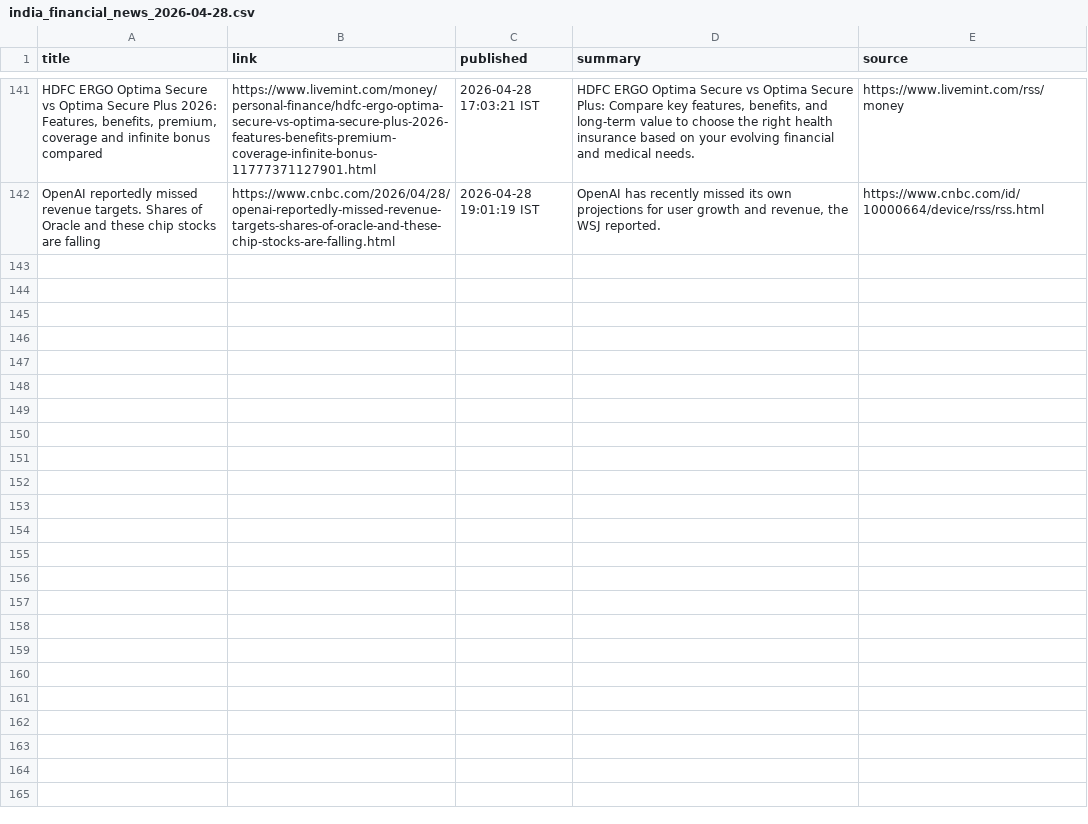
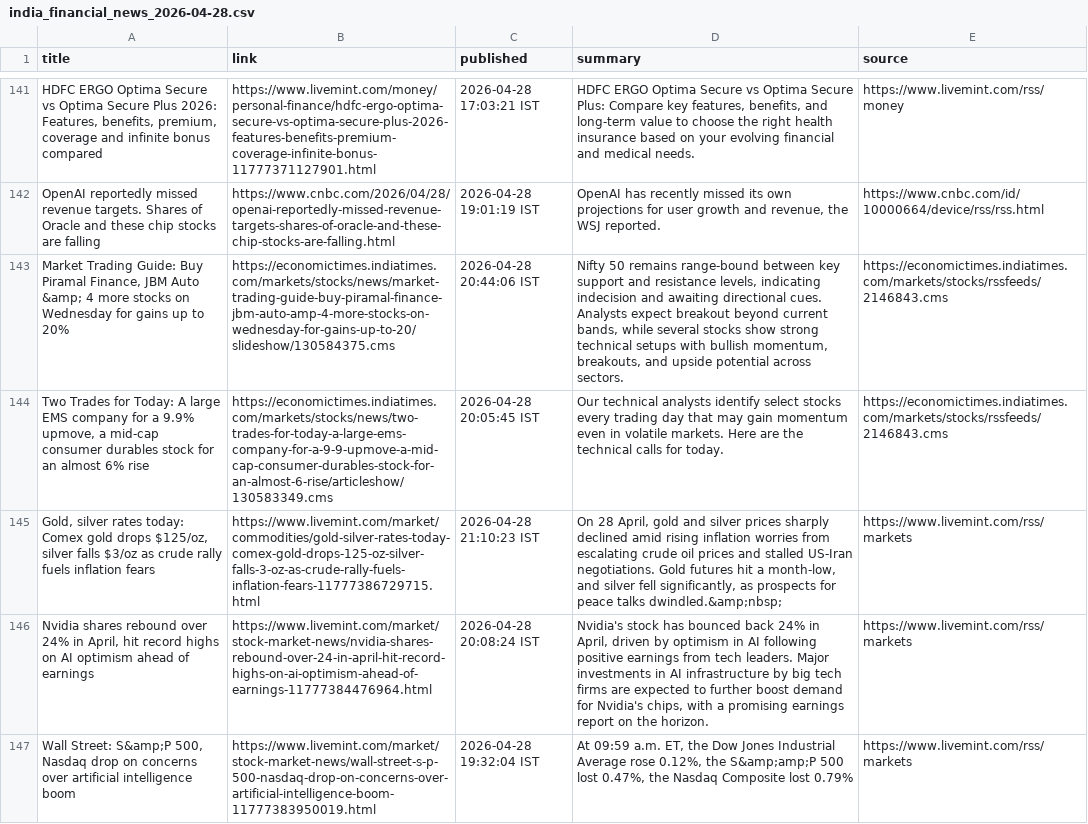
Before and after one commit to aarshrana007/Stock_Analysis, a CSV file: news_data/india_financial_news_2026-04-28.csv, drawn as a sheet; only a part is shown, gaps mark what is left out; the diff covers the shown part only; the diff names each change by its address in the sheet, - before the commit and + after, or states it on an @@ line.

```diff
--- a/news_data/india_financial_news_2026-04-28.csv
+++ b/news_data/india_financial_news_2026-04-28.csv
+row 143: Market Trading Guide: Buy Piramal Finance, JBM Auto &amp; 4 more stocks on Wednesday for gains up to 20% | https://economictimes.indiatimes.com/markets/stocks/news/market-trading-guide-buy-piramal-finance-jbm-auto-amp-4-more-stocks-on-wednesday-for-gains-up-to-20/slideshow/130584375.cms | 2026-04-28 20:44:06 IST | Nifty 50 remains range-bound between key support and resistance levels, indicating indecision and awaiting directional cues. Analysts expect breakout beyond current bands, while several stocks show strong technical setups with bullish momentum, breakouts, and upside potential across sectors. | https://economictimes.indiatimes.com/markets/stocks/rssfeeds/2146843.cms
+row 144: Two Trades for Today: A large EMS company for a 9.9% upmove, a mid-cap consumer durables stock for an almost 6% rise | https://economictimes.indiatimes.com/markets/stocks/news/two-trades-for-today-a-large-ems-company-for-a-9-9-upmove-a-mid-cap-consumer-durables-stock-for-an-almost-6-rise/articleshow/130583349.cms | 2026-04-28 20:05:45 IST | Our technical analysts identify select stocks every trading day that may gain momentum even in volatile markets. Here are the technical calls for today. | https://economictimes.indiatimes.com/markets/stocks/rssfeeds/2146843.cms
+row 145: Gold, silver rates today: Comex gold drops $125/oz, silver falls $3/oz as crude rally fuels inflation fears | https://www.livemint.com/market/commodities/gold-silver-rates-today-comex-gold-drops-125-oz-silver-falls-3-oz-as-crude-rally-fuels-inflation-fears-11777386729715.html | 2026-04-28 21:10:23 IST | On 28 April, gold and silver prices sharply declined amid rising inflation worries from escalating crude oil prices and stalled US-Iran negotiations. Gold futures hit a month-low, and silver fell significantly, as prospects for peace talks dwindled.&amp;nbsp; | https://www.livemint.com/rss/markets
+row 146: Nvidia shares rebound over 24% in April, hit record highs on AI optimism ahead of earnings | https://www.livemint.com/market/stock-market-news/nvidia-shares-rebound-over-24-in-april-hit-record-highs-on-ai-optimism-ahead-of-earnings-11777384476964.html | 2026-04-28 20:08:24 IST | Nvidia's stock has bounced back 24% in April, driven by optimism in AI following positive earnings from tech leaders. Major investments in AI infrastructure by big tech firms are expected to further boost demand for Nvidia's chips, with a promising earnings report on the horizon. | https://www.livemint.com/rss/markets
+row 147: Wall Street: S&amp;P 500, Nasdaq drop on concerns over artificial intelligence boom | https://www.livemint.com/market/stock-market-news/wall-street-s-p-500-nasdaq-drop-on-concerns-over-artificial-intelligence-boom-11777383950019.html | 2026-04-28 19:32:04 IST | At 09:59 a.m. ET, the Dow Jones Industrial Average rose 0.12%, the S&amp;amp;P 500 lost 0.47%, the Nasdaq Composite lost 0.79% | https://www.livemint.com/rss/markets
```
Also changed, not shown: 5 added rows elsewhere in this file, 1 other file.
